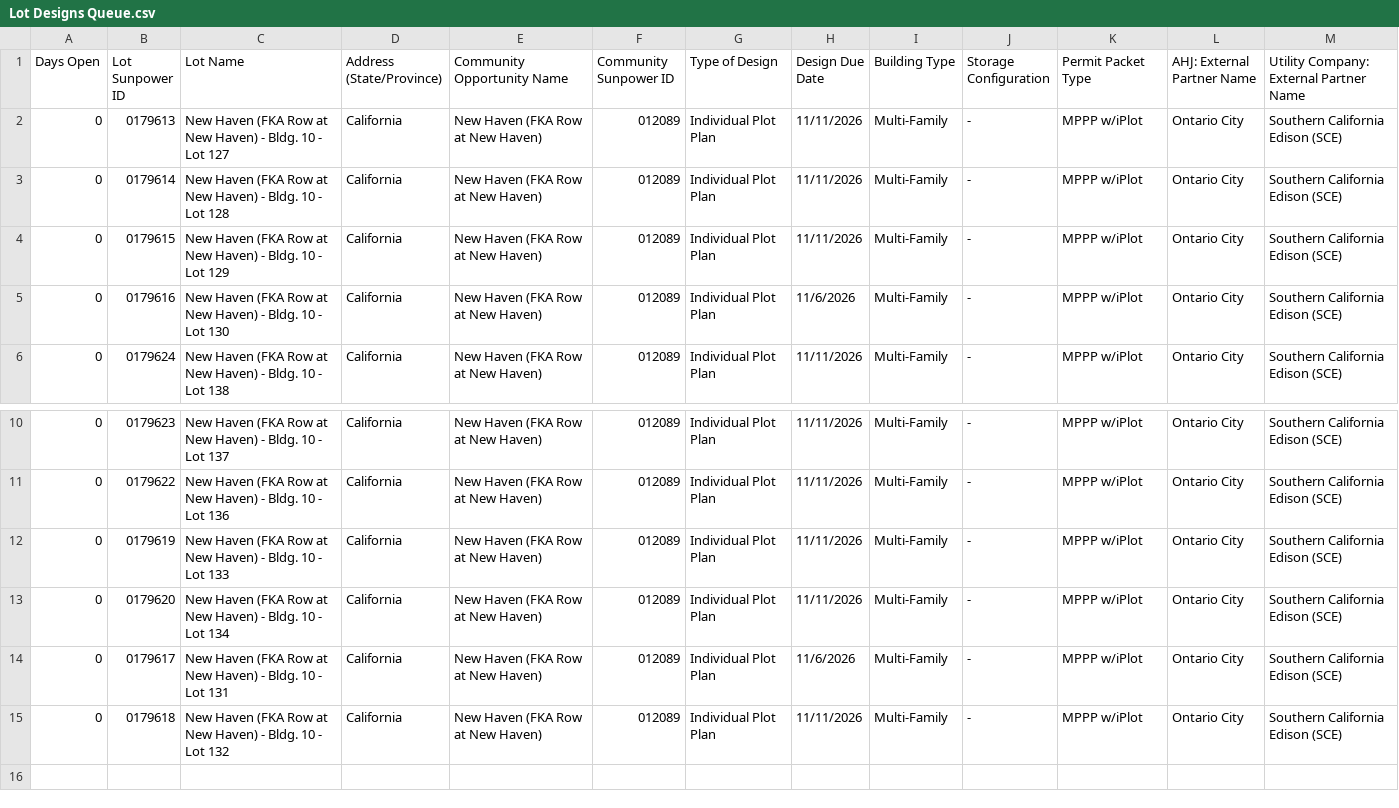
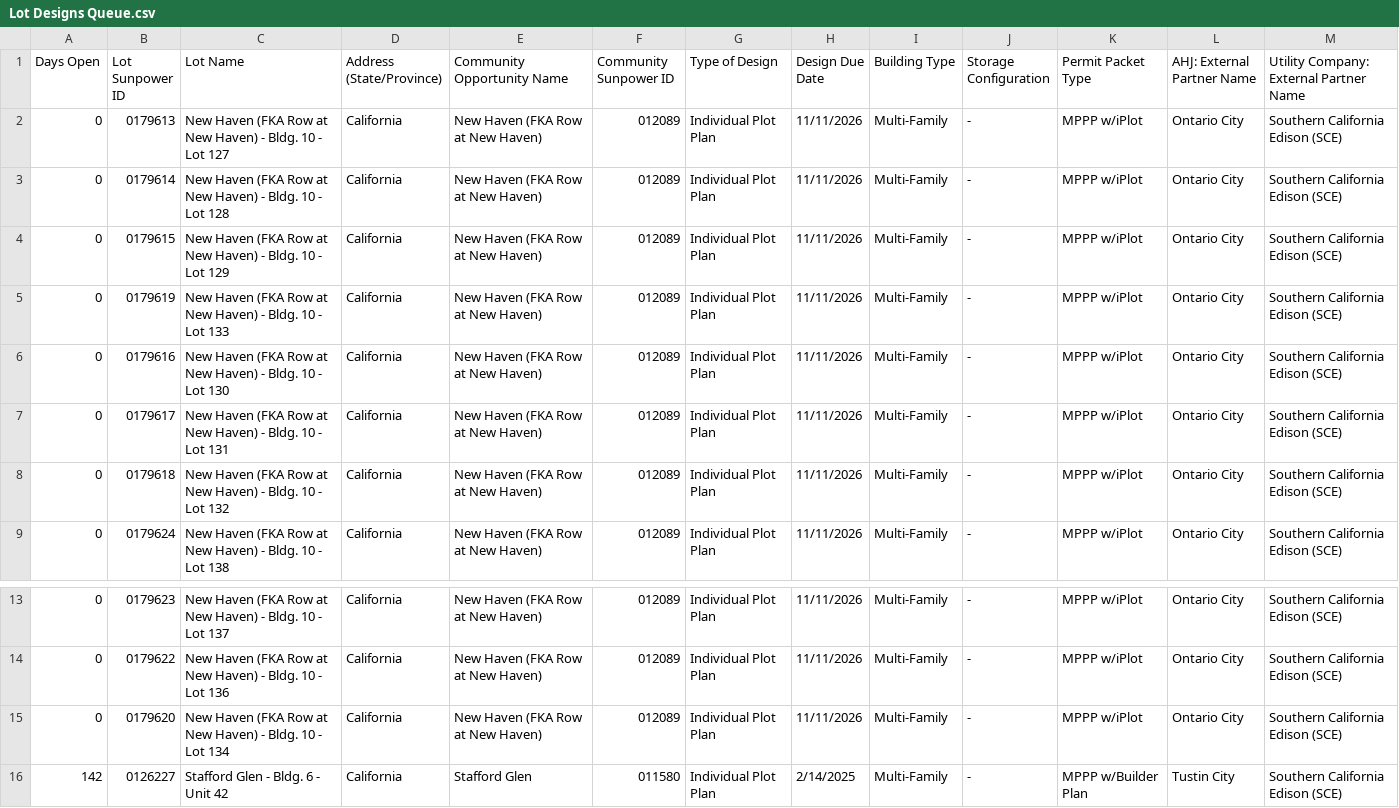
Before and after one commit to newhomes-ops/design-andon, a CSV file: Lot Designs Queue.csv, drawn as a sheet; only a part is shown, gaps mark what is left out.

```diff
--- a/Lot Designs Queue.csv
+++ b/Lot Designs Queue.csv
@@ -4,3 +4,6 @@
 0,0179615,New Haven (FKA Row at New Haven) - Bldg. 10 - Lot 129,California,New Haven (FKA Row at New Haven),012089,Individual Plot Plan,11/11/2026,Multi-Family,-,MPPP w/iPlot,Ontario City,Southern California Edison (SCE)
-0,0179616,New Haven (FKA Row at New Haven) - Bldg. 10 - Lot 130,California,New Haven (FKA Row at New Haven),012089,Individual Plot Plan,11/6/2026,Multi-Family,-,MPPP w/iPlot,Ontario City,Southern California Edison (SCE)
+0,0179619,New Haven (FKA Row at New Haven) - Bldg. 10 - Lot 133,California,New Haven (FKA Row at New Haven),012089,Individual Plot Plan,11/11/2026,Multi-Family,-,MPPP w/iPlot,Ontario City,Southern California Edison (SCE)
+0,0179616,New Haven (FKA Row at New Haven) - Bldg. 10 - Lot 130,California,New Haven (FKA Row at New Haven),012089,Individual Plot Plan,11/11/2026,Multi-Family,-,MPPP w/iPlot,Ontario City,Southern California Edison (SCE)
+0,0179617,New Haven (FKA Row at New Haven) - Bldg. 10 - Lot 131,California,New Haven (FKA Row at New Haven),012089,Individual Plot Plan,11/11/2026,Multi-Family,-,MPPP w/iPlot,Ontario City,Southern California Edison (SCE)
+0,0179618,New Haven (FKA Row at New Haven) - Bldg. 10 - Lot 132,California,New Haven (FKA Row at New Haven),012089,Individual Plot Plan,11/11/2026,Multi-Family,-,MPPP w/iPlot,Ontario City,Southern California Edison (SCE)
 0,0179624,New Haven (FKA Row at New Haven) - Bldg. 10 - Lot 138,California,New Haven (FKA Row at New Haven),012089,Individual Plot Plan,11/11/2026,Multi-Family,-,MPPP w/iPlot,Ontario City,Southern California Edison (SCE)
@@ -11,5 +14,3 @@
 0,0179622,New Haven (FKA Row at New Haven) - Bldg. 10 - Lot 136,California,New Haven (FKA Row at New Haven),012089,Individual Plot Plan,11/11/2026,Multi-Family,-,MPPP w/iPlot,Ontario City,Southern California Edison (SCE)
-0,0179619,New Haven (FKA Row at New Haven) - Bldg. 10 - Lot 133,California,New Haven (FKA Row at New Haven),012089,Individual Plot Plan,11/11/2026,Multi-Family,-,MPPP w/iPlot,Ontario City,Southern California Edison (SCE)
 0,0179620,New Haven (FKA Row at New Haven) - Bldg. 10 - Lot 134,California,New Haven (FKA Row at New Haven),012089,Individual Plot Plan,11/11/2026,Multi-Family,-,MPPP w/iPlot,Ontario City,Southern California Edison (SCE)
-0,0179617,New Haven (FKA Row at New Haven) - Bldg. 10 - Lot 131,California,New Haven (FKA Row at New Haven),012089,Individual Plot Plan,11/6/2026,Multi-Family,-,MPPP w/iPlot,Ontario City,Southern California Edison (SCE)
-0,0179618,New Haven (FKA Row at New Haven) - Bldg. 10 - Lot 132,California,New Haven (FKA Row at New Haven),012089,Individual Plot Plan,11/11/2026,Multi-Family,-,MPPP w/iPlot,Ontario City,Southern California Edison (SCE)
+142,0126227,Stafford Glen - Bldg. 6 - Unit 42,California,Stafford Glen,011580,Individual Plot Plan,2/14/2025,Multi-Family,-,MPPP w/Builder Plan,Tustin City,Southern California Edison (SCE)
```
Also changed, not shown: Commercial Queue.csv.
